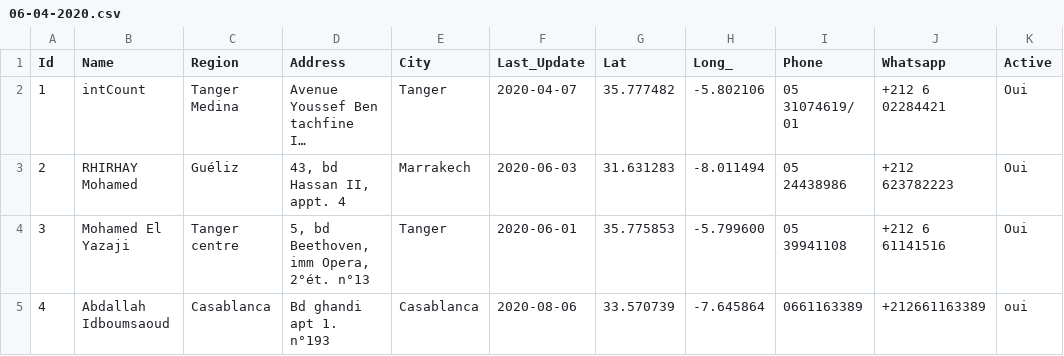
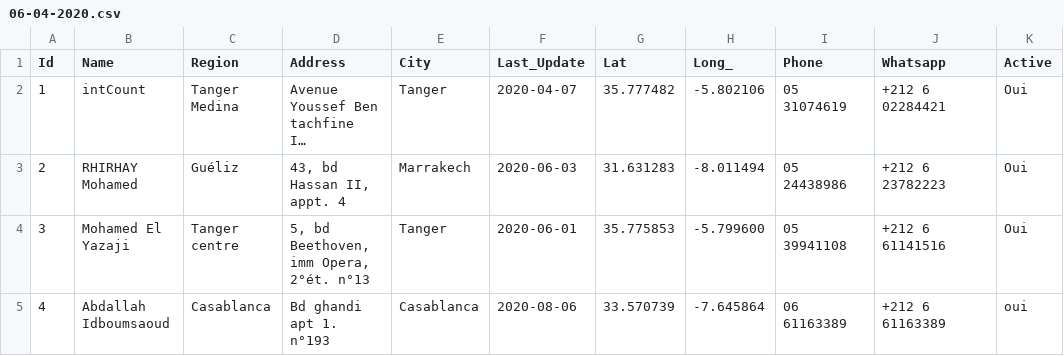
Before and after one commit to intCount/ComptableAgreesMaroc, a CSV file: 06-04-2020.csv, drawn as a sheet; long unchanged cells end in …; the diff names each change by its address in the sheet, - before the commit and + after, or states it on an @@ line.

Commit message:
Update August-06

```diff
--- a/06-04-2020.csv
+++ b/06-04-2020.csv
-I2 (Phone): 05 31074619/ 01
+I2 (Phone): 05 31074619
-J3 (Whatsapp): +212 623782223
+J3 (Whatsapp): +212 6 23782223
-I5 (Phone): 0661163389
+I5 (Phone): 06 61163389
-J5 (Whatsapp): +212661163389
+J5 (Whatsapp): +212 6 61163389
```
